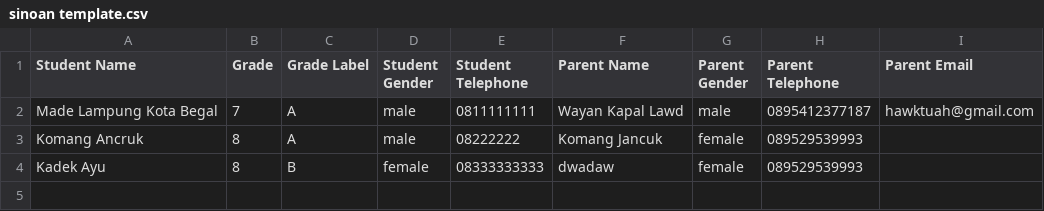
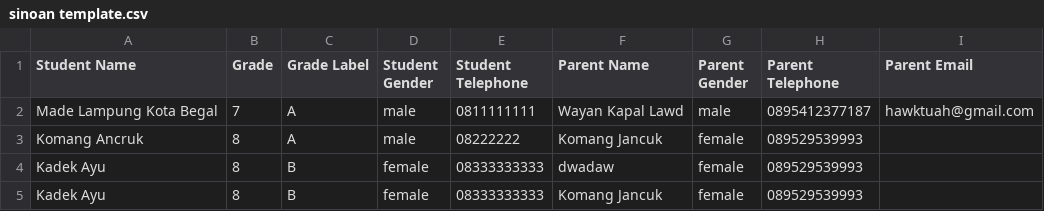
Before and after one commit to BananaLeaf77/notification-the-final-backend, a CSV file: uploads/sinoan template.csv, drawn as a sheet.

```diff
--- a/uploads/sinoan template.csv
+++ b/uploads/sinoan template.csv
@@ -4 +4,2 @@ Komang Ancruk,8,A,male,08222222,Komang Jancuk,female,089529539993,
 Kadek Ayu,8,B,female,08333333333,dwadaw,female,089529539993,
+Kadek Ayu,8,B,female,08333333333,Komang Jancuk,female,089529539993,
```
Also changed, not shown: 2 other files.
